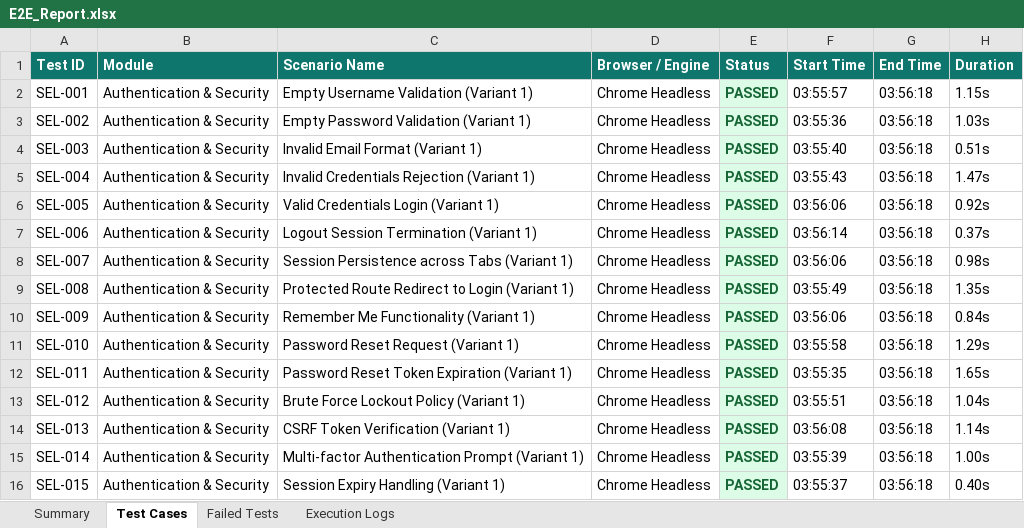
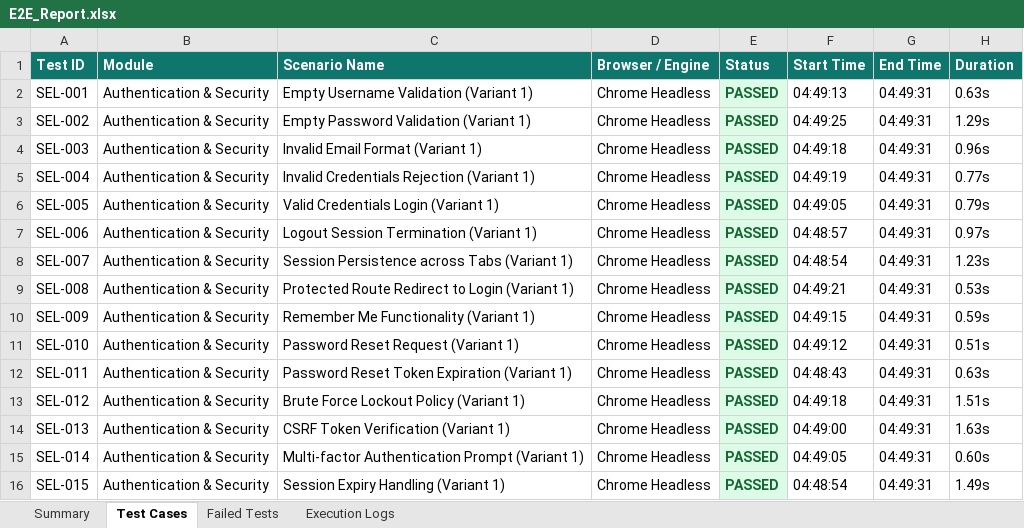
Before and after one commit to naveen21-tech/pdd-easydoc, an Excel workbook: reports/excel/E2E_Report.xlsx, sheet Test Cases, drawn as a sheet; only a part is shown; values as stored, in another font and other column widths than the file's, no borders; the diff covers the shown part only; the diff names each change by its address in the sheet, - before the commit and + after, or states it on an @@ line.

```diff
--- a/reports/excel/E2E_Report.xlsx (sheet Test Cases)
+++ b/reports/excel/E2E_Report.xlsx (sheet Test Cases)
-F2 (Start Time): 03:55:57
+F2 (Start Time): 04:49:13
-G2:G16 (End Time): 03:56:18
+G2:G16 (End Time): 04:49:31
-H2 (Duration): 1.15s
+H2 (Duration): 0.63s
-F3 (Start Time): 03:55:36
+F3 (Start Time): 04:49:25
-H3 (Duration): 1.03s
+H3 (Duration): 1.29s
-F4 (Start Time): 03:55:40
+F4 (Start Time): 04:49:18
-H4 (Duration): 0.51s
+H4 (Duration): 0.96s
-F5 (Start Time): 03:55:43
+F5 (Start Time): 04:49:19
-H5 (Duration): 1.47s
+H5 (Duration): 0.77s
-F6 (Start Time): 03:56:06
+F6 (Start Time): 04:49:05
-H6 (Duration): 0.92s
+H6 (Duration): 0.79s
-F7 (Start Time): 03:56:14
+F7 (Start Time): 04:48:57
-H7 (Duration): 0.37s
+H7 (Duration): 0.97s
-F8 (Start Time): 03:56:06
+F8 (Start Time): 04:48:54
-H8 (Duration): 0.98s
+H8 (Duration): 1.23s
-F9 (Start Time): 03:55:49
+F9 (Start Time): 04:49:21
-H9 (Duration): 1.35s
+H9 (Duration): 0.53s
-F10 (Start Time): 03:56:06
+F10 (Start Time): 04:49:15
-H10 (Duration): 0.84s
+H10 (Duration): 0.59s
-F11 (Start Time): 03:55:58
+F11 (Start Time): 04:49:12
-H11 (Duration): 1.29s
+H11 (Duration): 0.51s
-F12 (Start Time): 03:55:35
+F12 (Start Time): 04:48:43
-H12 (Duration): 1.65s
+H12 (Duration): 0.63s
-F13 (Start Time): 03:55:51
+F13 (Start Time): 04:49:18
-H13 (Duration): 1.04s
+H13 (Duration): 1.51s
-F14 (Start Time): 03:56:08
+F14 (Start Time): 04:49:00
-H14 (Duration): 1.14s
+H14 (Duration): 1.63s
-F15 (Start Time): 03:55:39
+F15 (Start Time): 04:49:05
-H15 (Duration): 1.00s
+H15 (Duration): 0.60s
-F16 (Start Time): 03:55:37
+F16 (Start Time): 04:48:54
-H16 (Duration): 0.40s
+H16 (Duration): 1.49s
```
Also changed, not shown: 852 edited cells elsewhere in this sheet, sheet Execution Logs, sheet Summary, reports/excel/E2E_Comprehensive_Report.xlsx, reports/excel/Load_Report.xlsx, 9 other files.
